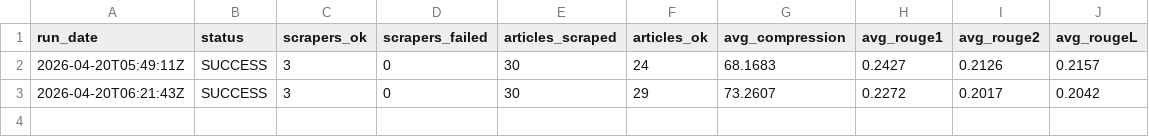
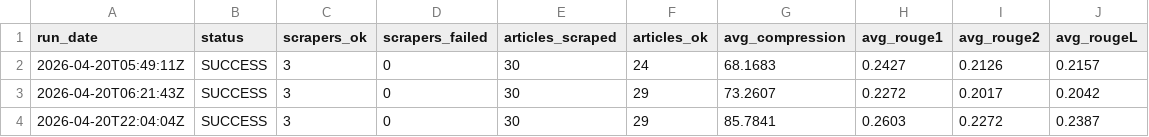
Before and after one commit to gkuarenas/news-summarizer-bot, a CSV file: metrics.csv, drawn as a sheet; the diff names each change by its address in the sheet, - before the commit and + after, or states it on an @@ line.

```diff
--- a/metrics.csv
+++ b/metrics.csv
+row 4: 2026-04-20T22:04:04Z | SUCCESS | 3 | 0 | 30 | 29 | 85.7841 | 0.2603 | 0.2272 | 0.2387
```
